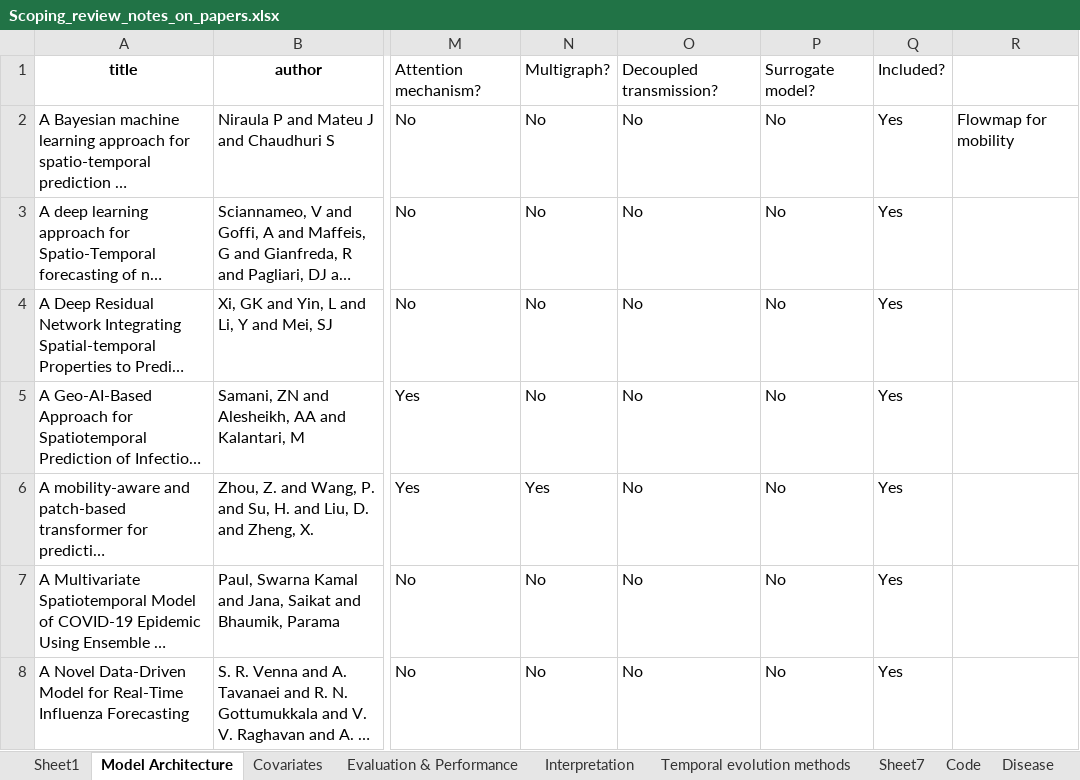
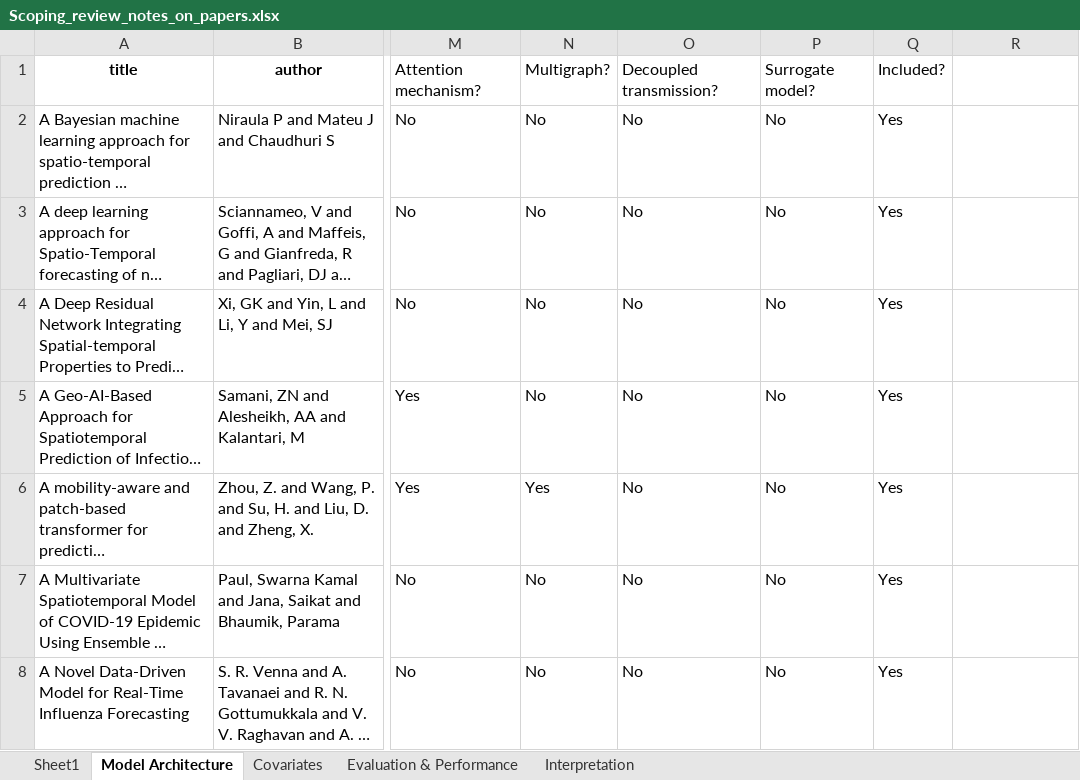
Before and after one commit to ai4ci/scoping-review-figures, an Excel workbook: Scoping_review_notes_on_papers.xlsx, sheet Model Architecture, drawn as a sheet; only a part is shown, gaps mark what is left out; long unchanged cells end in …; values as stored, in another font and other column widths than the file's, no borders; the diff names each change by its address in the sheet, - before the commit and + after, or states it on an @@ line.

```diff
--- a/Scoping_review_notes_on_papers.xlsx (sheet Model Architecture)
+++ b/Scoping_review_notes_on_papers.xlsx (sheet Model Architecture)
-sheet tab: Temporal evolution methods
-sheet tab: Sheet7
-sheet tab: Code
-sheet tab: Disease
-R2: Flowmap for mobility
+R2: (empty)
```
Also changed, not shown: sheet Sheet1, other sheet tabs, charts or pictures, 3 other files.
